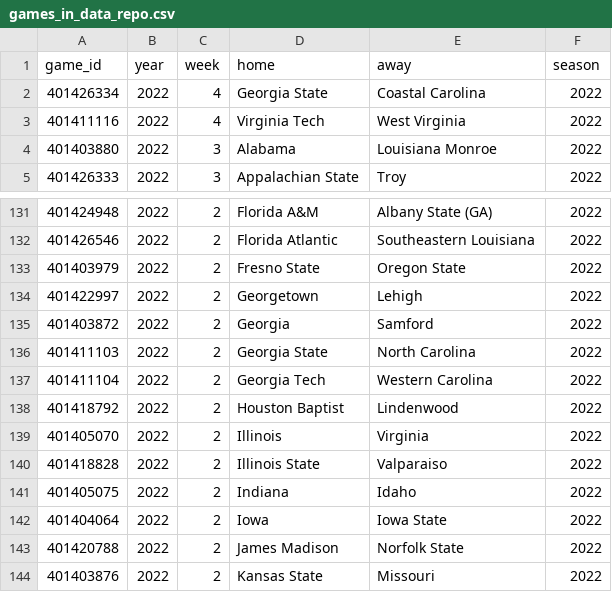
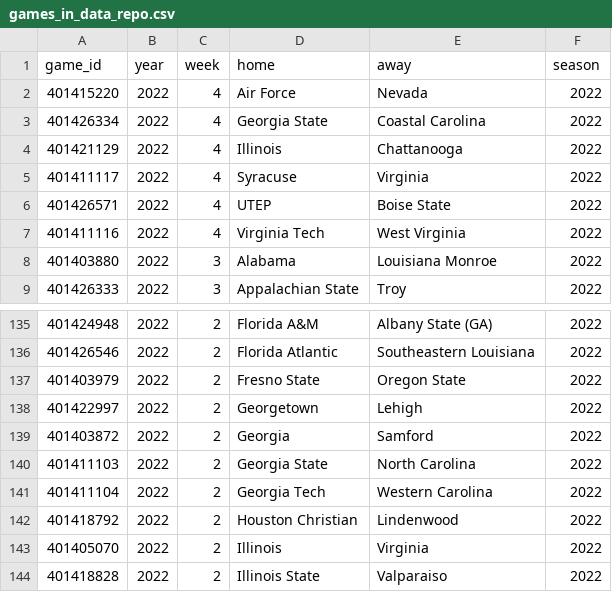
Before and after one commit to sportsdataverse/cfbfastR-data, a CSV file: data/games_in_data_repo.csv, drawn as a sheet; only a part is shown, gaps mark what is left out; the shorter side is filled out with more unchanged rows.

```diff
--- a/data/games_in_data_repo.csv
+++ b/data/games_in_data_repo.csv
@@ -1,3 +1,7 @@
 "game_id","year","week","home","away","season"
+401415220,2022,4,"Air Force","Nevada",2022
 401426334,2022,4,"Georgia State","Coastal Carolina",2022
+401421129,2022,4,"Illinois","Chattanooga",2022
+401411117,2022,4,"Syracuse","Virginia",2022
+401426571,2022,4,"UTEP","Boise State",2022
 401411116,2022,4,"Virginia Tech","West Virginia",2022
@@ -137,3 +141,3 @@
 401411104,2022,2,"Georgia Tech","Western Carolina",2022
-401418792,2022,2,"Houston Baptist","Lindenwood",2022
+401418792,2022,2,"Houston Christian","Lindenwood",2022
 401405070,2022,2,"Illinois","Virginia",2022
```
Also changed, not shown: schedules/csv/cfb_schedules_2022.csv, 6 other files.
